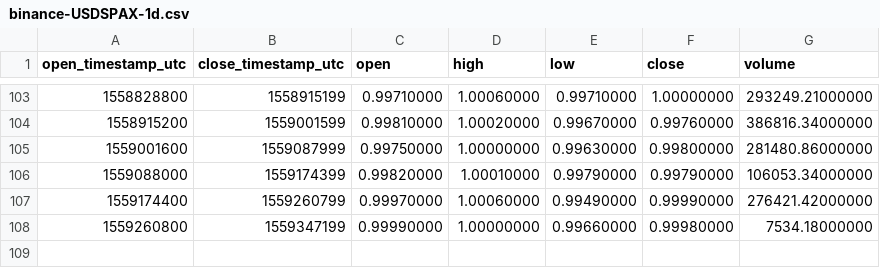
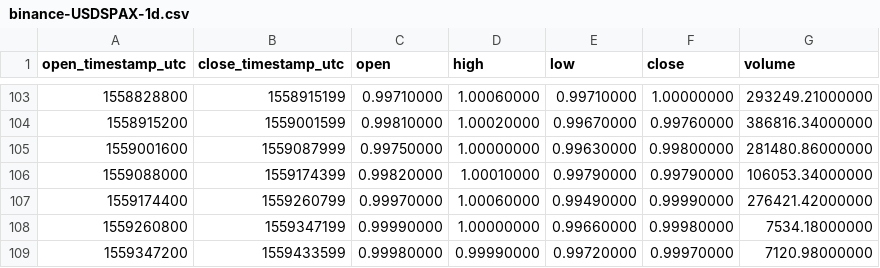
Before and after one commit to cryptobigbro/binance-USDSPAX, a CSV file: binance-USDSPAX-1d.csv, drawn as a sheet; only a part is shown, gaps mark what is left out.

```diff
--- a/binance-USDSPAX-1d.csv
+++ b/binance-USDSPAX-1d.csv
@@ -108 +108,2 @@ open_timestamp_utc,close_timestamp_utc,open,high,low,close,volume
 1559260800,1559347199,0.99990000,1.00000000,0.99660000,0.99980000,7534.18000000
+1559347200,1559433599,0.99980000,0.99990000,0.99720000,0.99970000,7120.98000000
```
Also changed, not shown: binance-USDSPAX-1h.csv.
